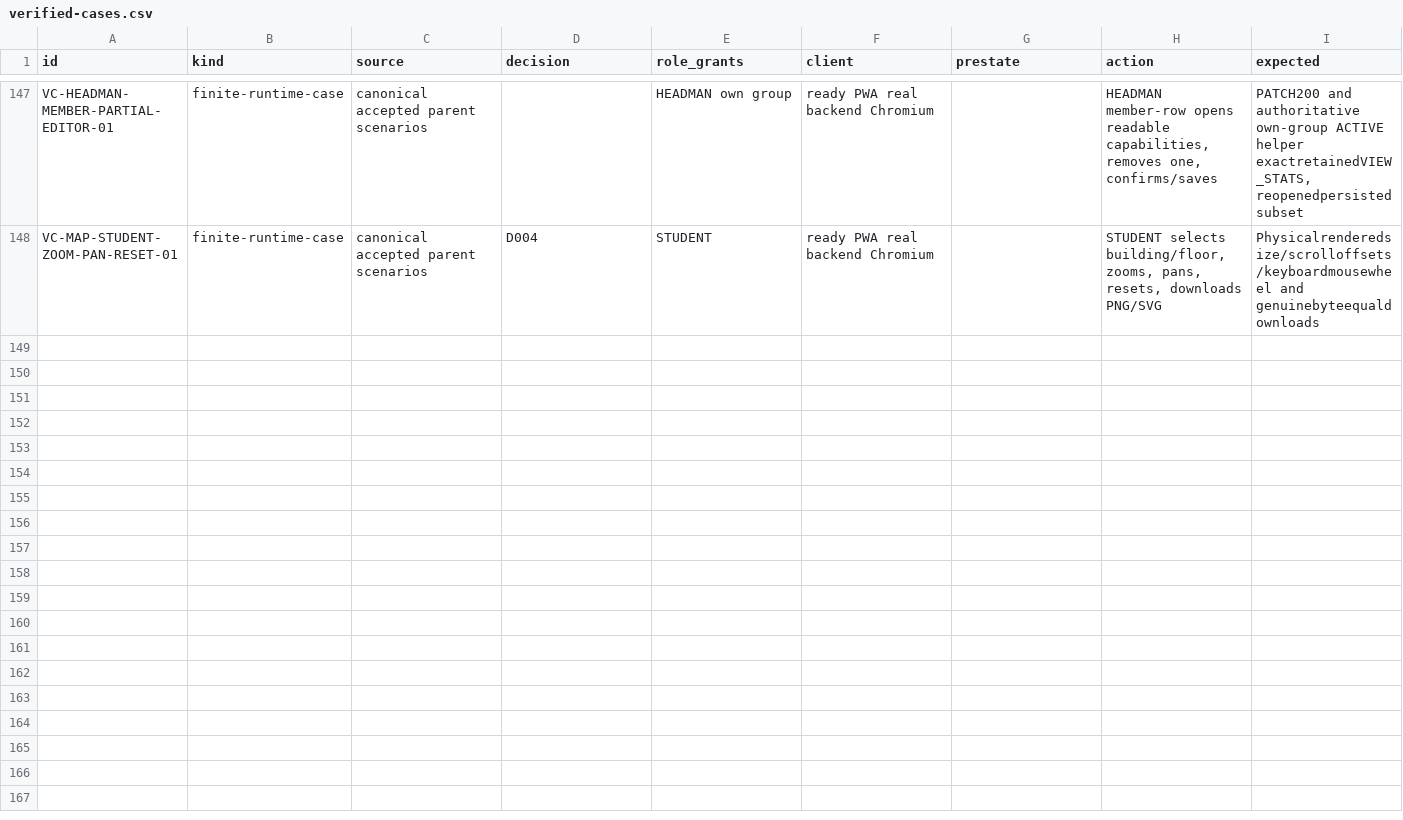
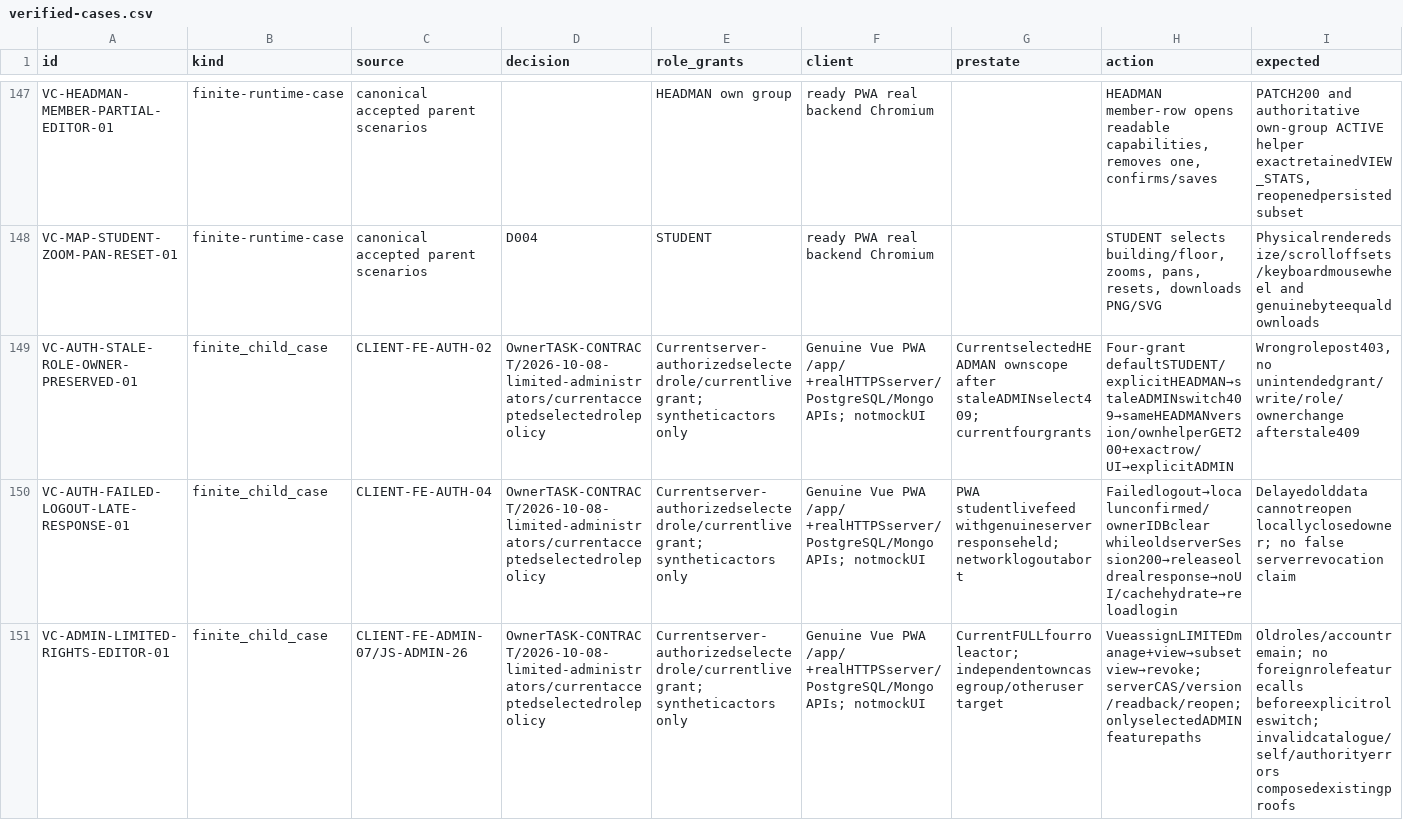
Before and after one commit to DITEKmax/rutcampustrack, a CSV file: docs/validation/cloud-20261011/verified-cases.csv, drawn as a sheet; only a part is shown, gaps mark what is left out; rows hold the shown columns only; the diff names each change by its address in the sheet, - before the commit and + after, or states it on an @@ line.

```diff
--- a/docs/validation/cloud-20261011/verified-cases.csv
+++ b/docs/validation/cloud-20261011/verified-cases.csv
+row 149: VC-AUTH-STALE-ROLE-OWNER-PRESERVED-01 | finite_child_case | CLIENT-FE-AUTH-02 | OwnerTASK-CONTRACT/2026-10-08-limited-administrators/currentacceptedselectedrolepolicy | Currentserver-authorizedselectedrole/currentlivegrant; syntheticactors only | Genuine Vue PWA /app/ +realHTTPSserver/PostgreSQL/Mongo APIs; notmockUI | CurrentselectedHEADMAN ownscope after staleADMINselect409; currentfourgrants | Four-grant defaultSTUDENT/explicitHEADMAN→staleADMINswitch409→sameHEADMANversion/ownhelperGET200+exactrow/UI→explicitADMIN | Wrongrolepost403, no unintendedgrant/write/role/ownerchange afterstale409
+row 150: VC-AUTH-FAILED-LOGOUT-LATE-RESPONSE-01 | finite_child_case | CLIENT-FE-AUTH-04 | OwnerTASK-CONTRACT/2026-10-08-limited-administrators/currentacceptedselectedrolepolicy | Currentserver-authorizedselectedrole/currentlivegrant; syntheticactors only | Genuine Vue PWA /app/ +realHTTPSserver/PostgreSQL/Mongo APIs; notmockUI | PWA studentlivefeed withgenuineserverresponseheld;networklogoutabort | Failedlogout→localunconfirmed/ownerIDBclear whileoldserverSession200→releaseoldrealresponse→noUI/cachehydrate→reloadlogin | Delayedolddata cannotreopen locallyclosedowner; no false serverrevocation claim
+row 151: VC-ADMIN-LIMITED-RIGHTS-EDITOR-01 | finite_child_case | CLIENT-FE-ADMIN-07/JS-ADMIN-26 | OwnerTASK-CONTRACT/2026-10-08-limited-administrators/currentacceptedselectedrolepolicy | Currentserver-authorizedselectedrole/currentlivegrant; syntheticactors only | Genuine Vue PWA /app/ +realHTTPSserver/PostgreSQL/Mongo APIs; notmockUI | CurrentFULLfourroleactor; independentowncasegroup/otheruser target | VueassignLIMITEDmanage+view→subsetview→revoke;serverCAS/version/readback/reopen; onlyselectedADMINfeaturepaths | Oldroles/accountremain; no foreignrolefeaturecalls beforeexplicitroleswitch; invalidcatalogue/self/authorityerrors composedexistingproofs
```
Also changed, not shown: docs/validation/cloud-20261011/scenarios.csv, 16 other files.
